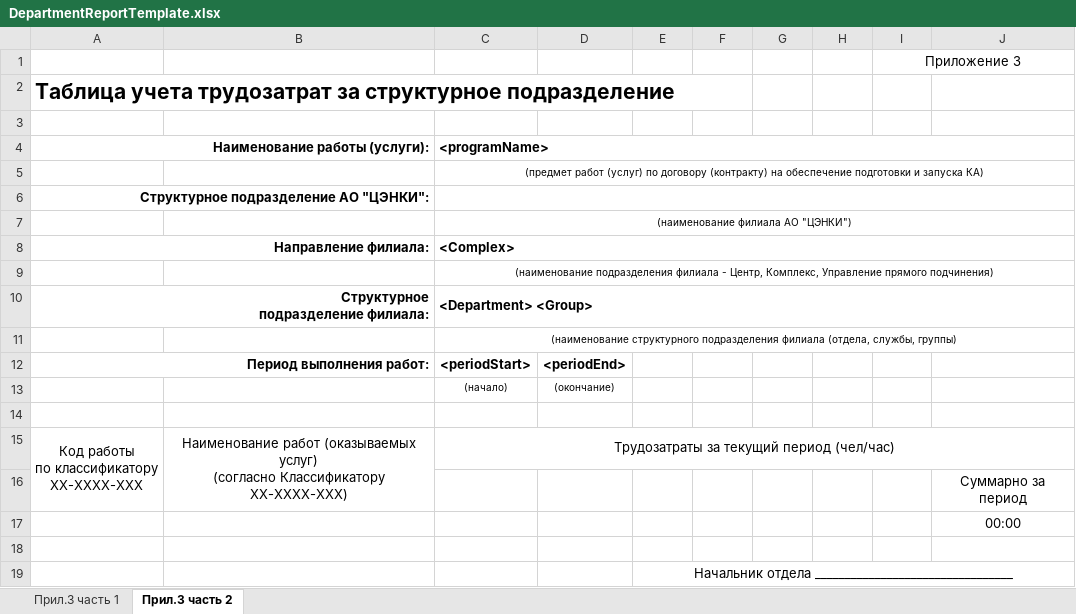
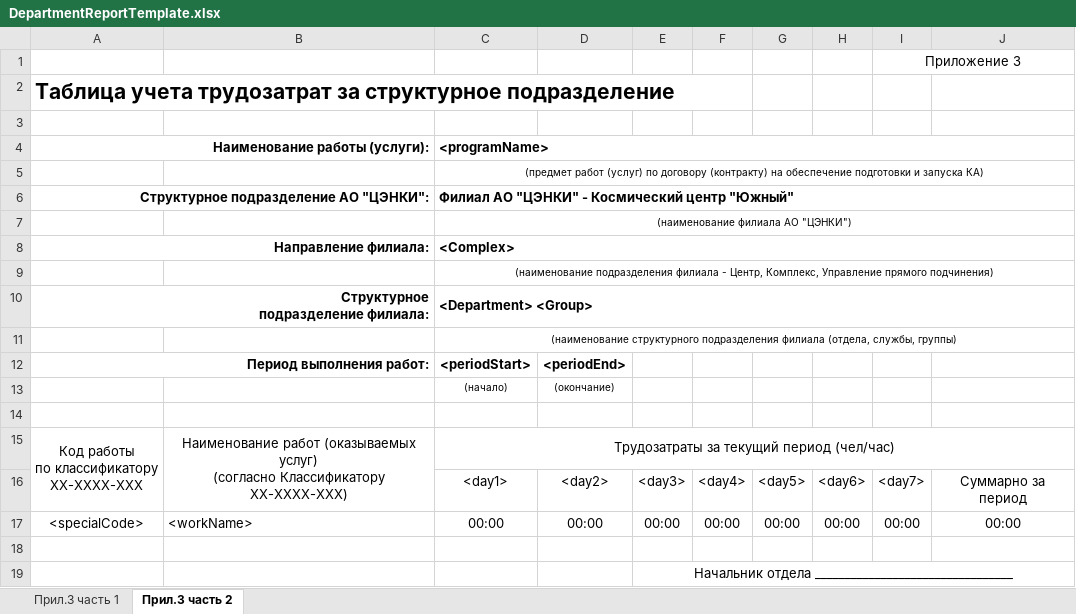
Before and after one commit to GatamiL/MissionTime, an Excel workbook: Templates/DepartmentReportTemplate.xlsx, sheet Прил.3 часть 2, drawn as a sheet; values as stored, in another font and other column widths than the file's, no borders; removed rows and columns are numbered as before the commit, all else as after; the diff names each change by its address in the sheet, - before the commit and + after, or states it on an @@ line.

```diff
--- a/Templates/DepartmentReportTemplate.xlsx (sheet Прил.3 часть 2)
+++ b/Templates/DepartmentReportTemplate.xlsx (sheet Прил.3 часть 2)
-C6 (<programName>): (empty)
+C6 (<programName>): Филиал АО "ЦЭНКИ" - Космический центр "Южный"
-row 16:  |  |  |  |  |  |  |  |  | Суммарно за период
-row 17:  |  |  |  |  |  |  |  |  | 00:00
+row 16:  |  | <day1> | <day2> | <day3> | <day4> | <day5> | <day6> | <day7> | Суммарно за период
+row 17: <specialCode> | <workName> | 00:00 | 00:00 | 00:00 | 00:00 | 00:00 | 00:00 | 00:00 | 00:00
```
Also changed, not shown: sheet Прил.3 часть 1, Templates/ComplexReportTemplate.xlsx, Templates/LaborCardTemplate.xlsx, 8 other files.
